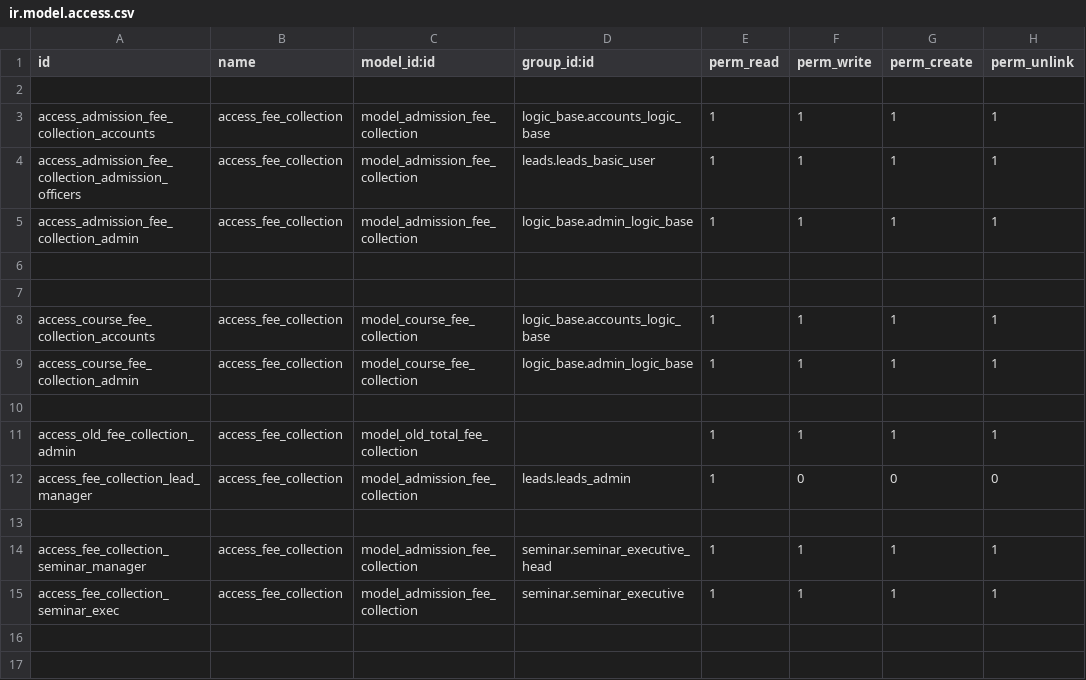
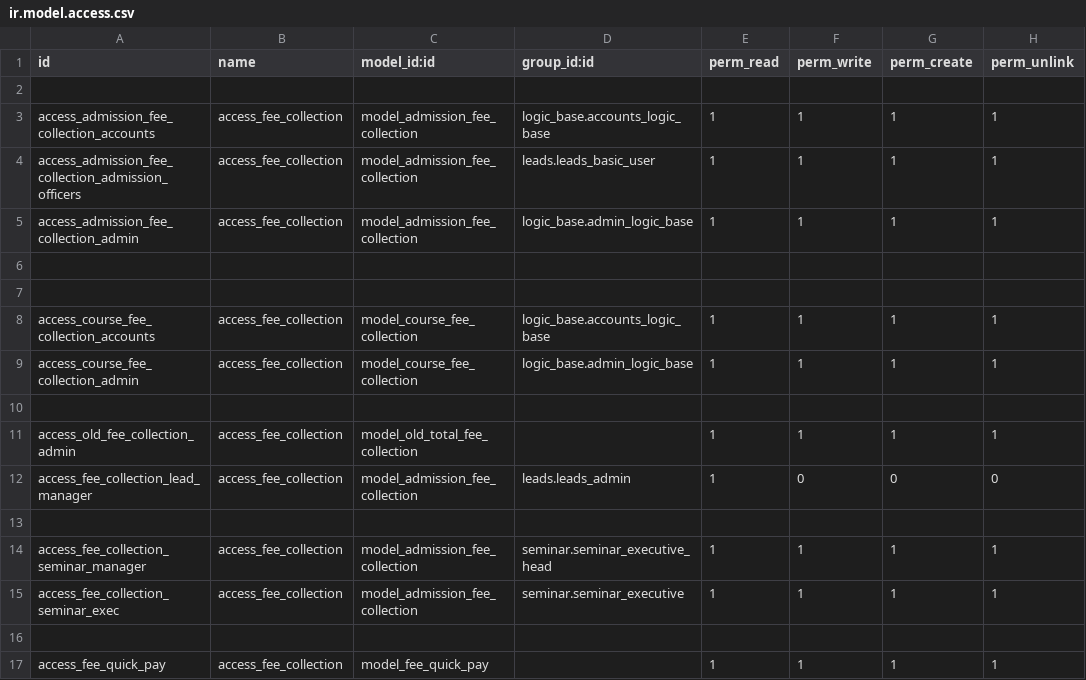
Before and after one commit to muhammedmurshid/fee_collection, a CSV file: security/ir.model.access.csv, drawn as a sheet.

Commit message:
added quick pay menu

```diff
--- a/security/ir.model.access.csv
+++ b/security/ir.model.access.csv
@@ -15 +15,3 @@ access_fee_collection_seminar_manager,access_fee_collection,model_admission_fee_
 access_fee_collection_seminar_exec,access_fee_collection,model_admission_fee_collection,seminar.seminar_executive,1,1,1,1
+
+access_fee_quick_pay,access_fee_collection,model_fee_quick_pay,,1,1,1,1
```
Also changed, not shown: 6 other files.
